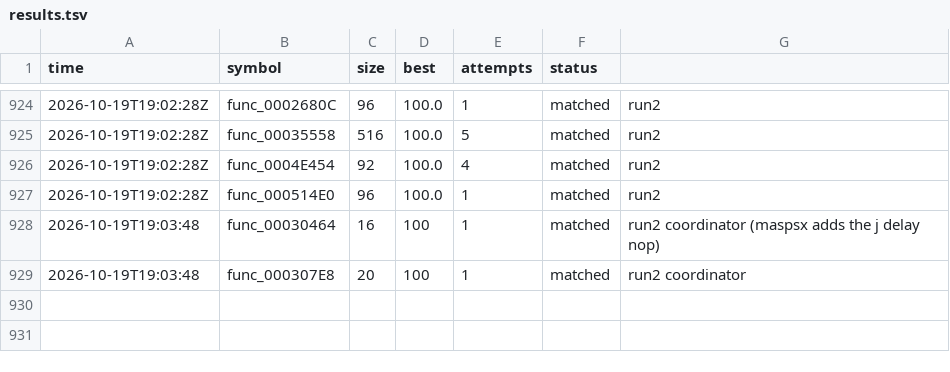
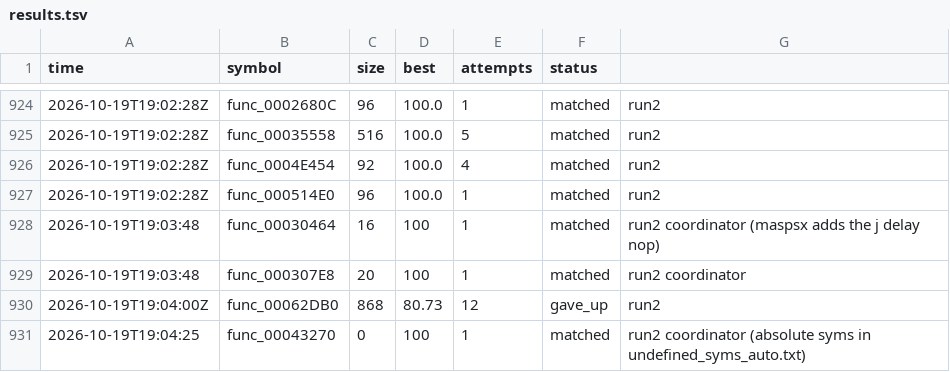
Before and after one commit to olink9/driver1-decomp, a TSV file: pilot/results.tsv, drawn as a sheet; only a part is shown, gaps mark what is left out; the diff names each change by its address in the sheet, - before the commit and + after, or states it on an @@ line.

```diff
--- a/pilot/results.tsv
+++ b/pilot/results.tsv
+row 930: 2026-10-19T19:04:00Z | func_00062DB0 | 868 | 80.73 | 12 | gave_up | run2
+row 931: 2026-10-19T19:04:25 | func_00043270 | 0 | 100 | 1 | matched | run2 coordinator (absolute syms in undefined_syms_auto.txt)
```
Also changed, not shown: 8 other files.
